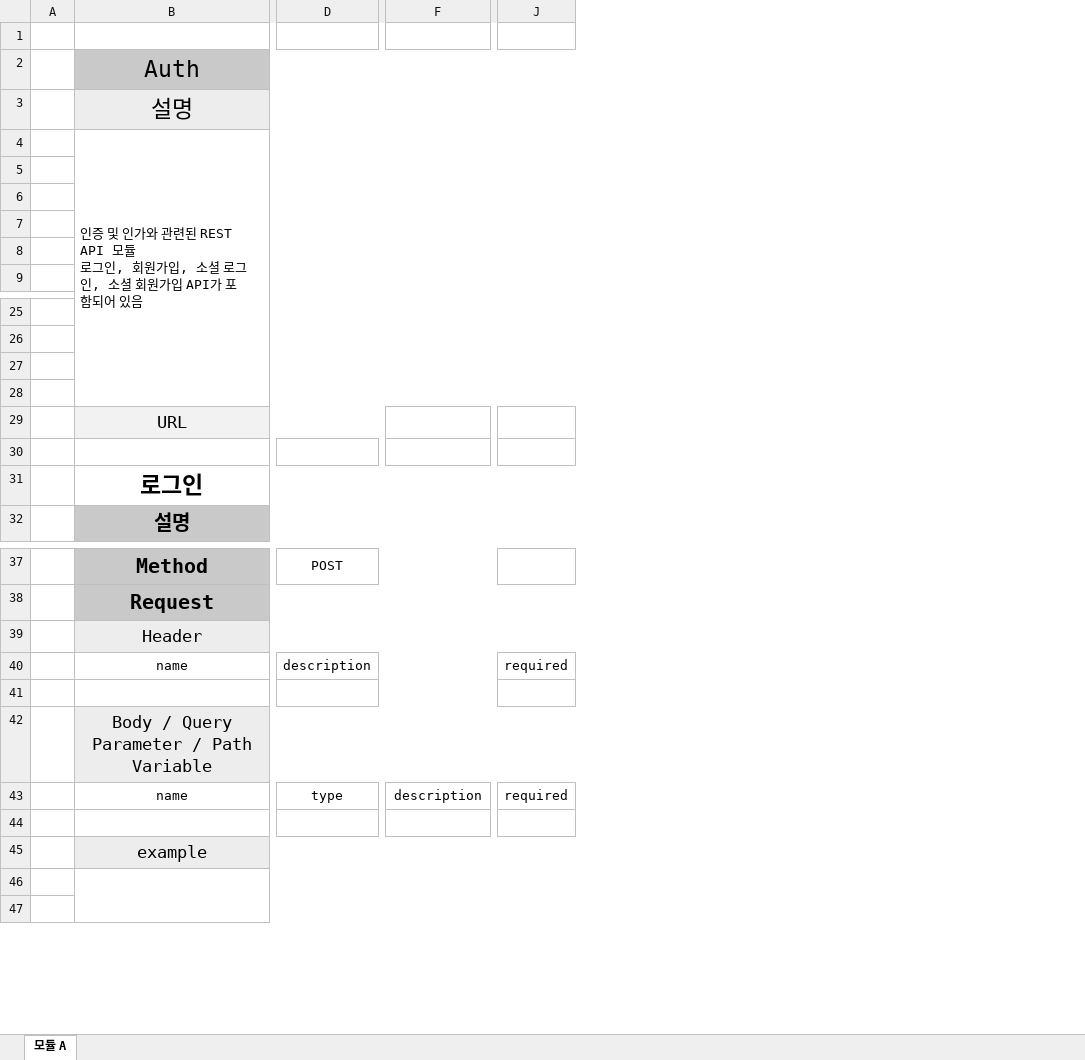
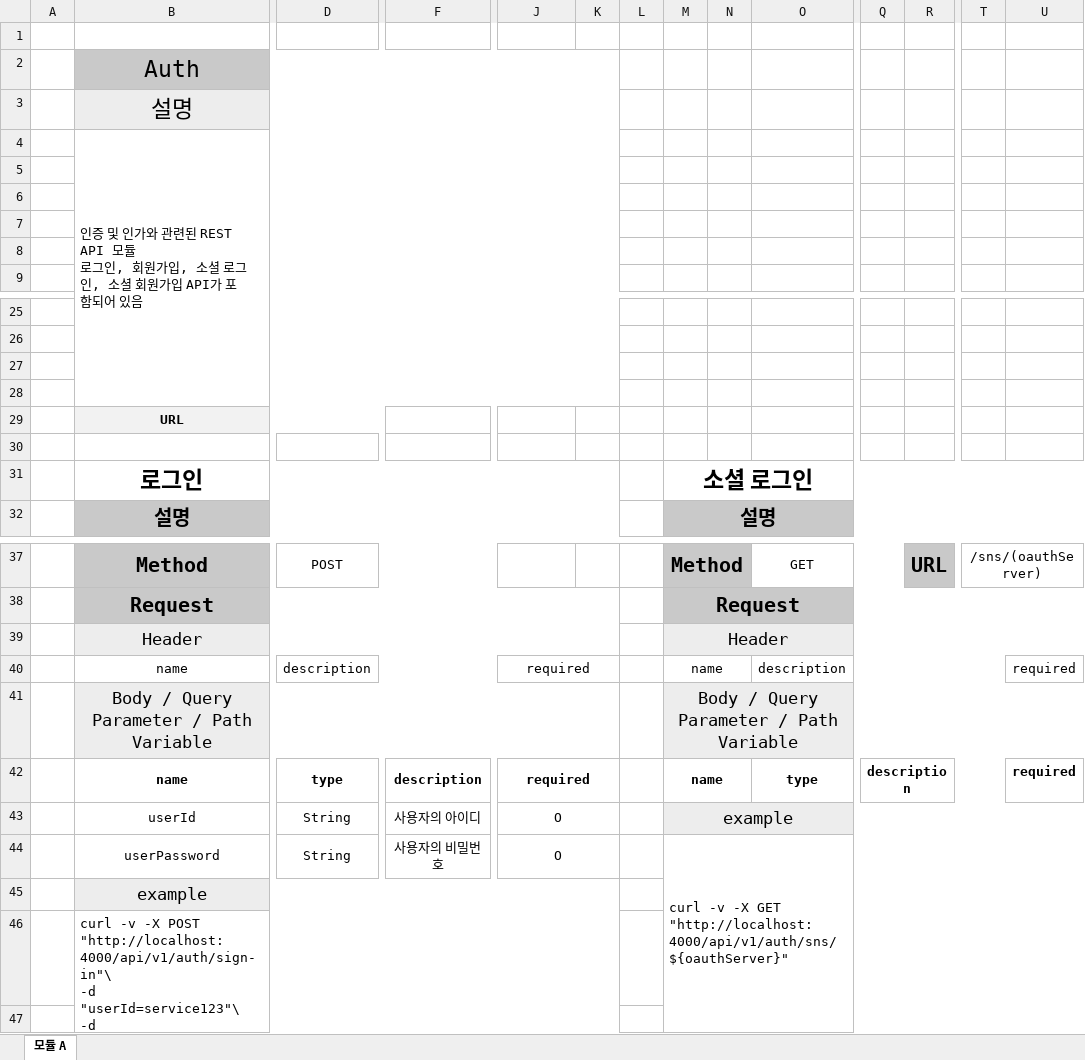
Before and after one commit to JiSangChoe/Estate_Project, an Excel workbook: API 명세서.xlsx, sheet 모듈 A, drawn as a sheet; only a part is shown, gaps mark what is left out; values as stored, in another font and other column widths than the file's, no borders; removed rows and columns are numbered as before the commit, all else as after; rows hold the shown columns only; ↵ is a line break in a cell; the diff covers the shown part only; the diff names each change by its address in the sheet, - before the commit and + after, or states it on an @@ line.

```diff
--- a/API 명세서.xlsx (sheet 모듈 A)
+++ b/API 명세서.xlsx (sheet 모듈 A)
+column K, empty
+column L, empty
+column M, rows 31-32: 소셜 로그인 | 설명; rows 37-43: Method | Request | Header | name | Body / Query Parameter / Path Variable | name | example
+column N, empty
+column O, rows 37-42: GET |  |  | description |  | type
+column Q, row 42: description
+column R, row 37: URL
+column T, row 37: /sns/(oauthServer)
+column U, rows 40-42: required |  | required
-B29 bold: off
+B29 bold: on, text size: smaller
+J40:K40 merged
-row 41: (empty)
-B42 bold: off
+B42 bold: on
-D42 bold: off
+D42 bold: on
-F42 bold: off
+F42 bold: on
-J42 bold: off
+J42 bold: on
+J42:K42 merged
-row 43: (empty)
+row 43:  | userId | String | 사용자의 아이디 | O |  |  | example
+J43:K43 merged
+row 44:  | userPassword | String | 사용자의 비밀번호 | O |  |  | curl -v -X GET "http://localhost:4000/api/v1/auth/sns/${oauthServer}"
-B46: (empty)
+B46: curl -v -X POST "http://localhost:4000/api/v1/auth/sign-in"\ ↵ -d "userId=service123"\ ↵ -d "userPassword=P!ssw0rd"
```
Also changed, not shown: 36 added rows, 2 added columns, 7 edited cells and merged cells elsewhere in this sheet, 2 other files.
